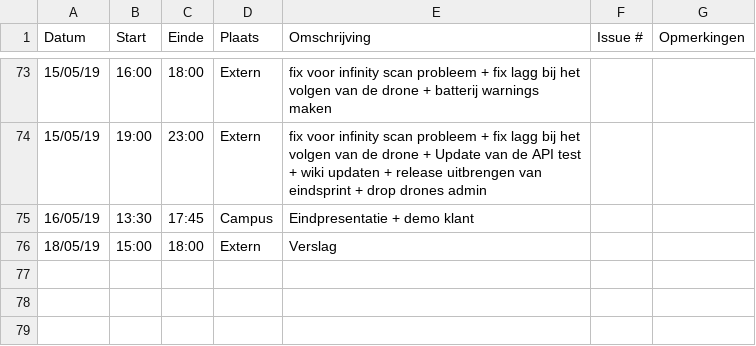
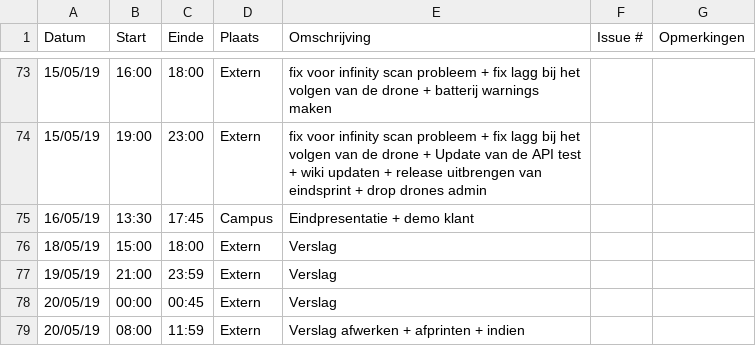
Before and after one commit to WouterStemgee/inventory-management-system-autonomous-drones, a CSV file: logboeken/DeSutterRobbe.csv, drawn as a sheet; only a part is shown, gaps mark what is left out; the diff names each change by its address in the sheet, - before the commit and + after, or states it on an @@ line.

Commit message:
Update DeSutterRobbe.csv

```diff
--- a/logboeken/DeSutterRobbe.csv
+++ b/logboeken/DeSutterRobbe.csv
+row 77: 19/05/19 | 21:00 | 23:59 | Extern | Verslag
+row 78: 20/05/19 | 00:00 | 00:45 | Extern | Verslag
+row 79: 20/05/19 | 08:00 | 11:59 | Extern | Verslag afwerken + afprinten + indien
```
